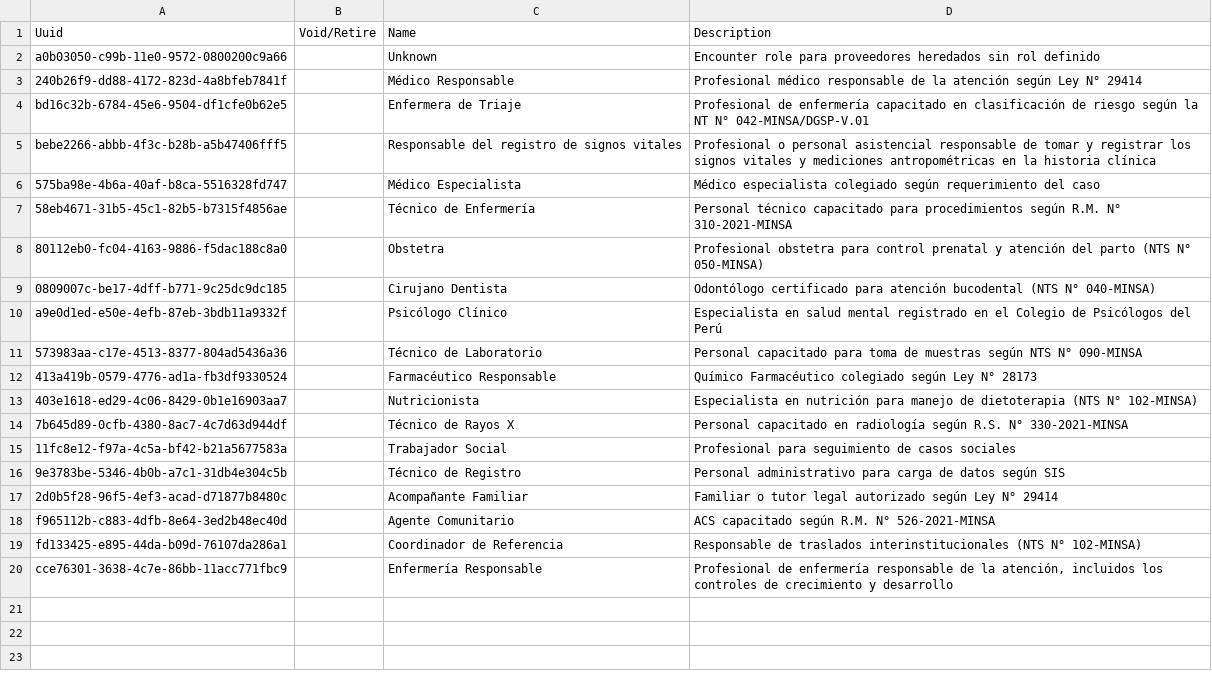
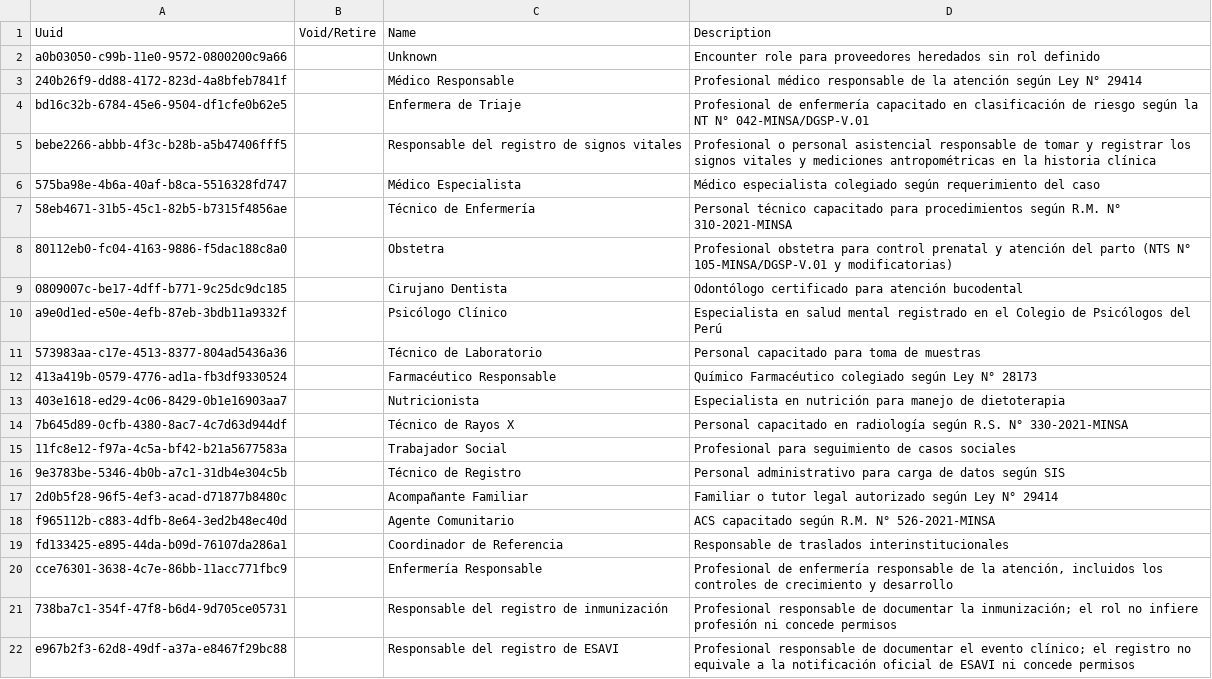
Before and after one commit to sihsalus/sihsalus-content, a CSV file: configuration/encounterroles/encounterroles.csv, drawn as a sheet.

```diff
--- a/configuration/encounterroles/encounterroles.csv
+++ b/configuration/encounterroles/encounterroles.csv
@@ -7,8 +7,8 @@ bebe2266-abbb-4f3c-b28b-a5b47406fff5,,Responsable del registro de signos vitales
 58eb4671-31b5-45c1-82b5-b7315f4856ae,,Técnico de Enfermería,"Personal técnico capacitado para procedimientos según R.M. N° 310-2021-MINSA"
-80112eb0-fc04-4163-9886-f5dac188c8a0,,Obstetra,"Profesional obstetra para control prenatal y atención del parto (NTS N° 050-MINSA)"
-0809007c-be17-4dff-b771-9c25dc9dc185,,Cirujano Dentista,"Odontólogo certificado para atención bucodental (NTS N° 040-MINSA)"
+80112eb0-fc04-4163-9886-f5dac188c8a0,,Obstetra,"Profesional obstetra para control prenatal y atención del parto (NTS N° 105-MINSA/DGSP-V.01 y modificatorias)"
+0809007c-be17-4dff-b771-9c25dc9dc185,,Cirujano Dentista,"Odontólogo certificado para atención bucodental"
 a9e0d1ed-e50e-4efb-87eb-3bdb11a9332f,,Psicólogo Clínico,"Especialista en salud mental registrado en el Colegio de Psicólogos del Perú"
-573983aa-c17e-4513-8377-804ad5436a36,,Técnico de Laboratorio,"Personal capacitado para toma de muestras según NTS N° 090-MINSA"
+573983aa-c17e-4513-8377-804ad5436a36,,Técnico de Laboratorio,"Personal capacitado para toma de muestras"
 413a419b-0579-4776-ad1a-fb3df9330524,,Farmacéutico Responsable,"Químico Farmacéutico colegiado según Ley N° 28173"
-403e1618-ed29-4c06-8429-0b1e16903aa7,,Nutricionista,"Especialista en nutrición para manejo de dietoterapia (NTS N° 102-MINSA)"
+403e1618-ed29-4c06-8429-0b1e16903aa7,,Nutricionista,"Especialista en nutrición para manejo de dietoterapia"
 7b645d89-0cfb-4380-8ac7-4c7d63d944df,,Técnico de Rayos X,"Personal capacitado en radiología según R.S. N° 330-2021-MINSA"
@@ -18,3 +18,5 @@ a9e0d1ed-e50e-4efb-87eb-3bdb11a9332f,,Psicólogo Clínico,"Especialista en salud
 f965112b-c883-4dfb-8e64-3ed2b48ec40d,,Agente Comunitario,"ACS capacitado según R.M. N° 526-2021-MINSA"
-fd133425-e895-44da-b09d-76107da286a1,,Coordinador de Referencia,"Responsable de traslados interinstitucionales (NTS N° 102-MINSA)"
+fd133425-e895-44da-b09d-76107da286a1,,Coordinador de Referencia,"Responsable de traslados interinstitucionales"
 cce76301-3638-4c7e-86bb-11acc771fbc9,,Enfermería Responsable,"Profesional de enfermería responsable de la atención, incluidos los controles de crecimiento y desarrollo"
+738ba7c1-354f-47f8-b6d4-9d705ce05731,,Responsable del registro de inmunización,"Profesional responsable de documentar la inmunización; el rol no infiere profesión ni concede permisos"
+e967b2f3-62d8-49df-a37a-e8467f29bc88,,Responsable del registro de ESAVI,"Profesional responsable de documentar el evento clínico; el registro no equivale a la notificación oficial de ESAVI ni concede permisos"
```
Also changed, not shown: 24 other files.
